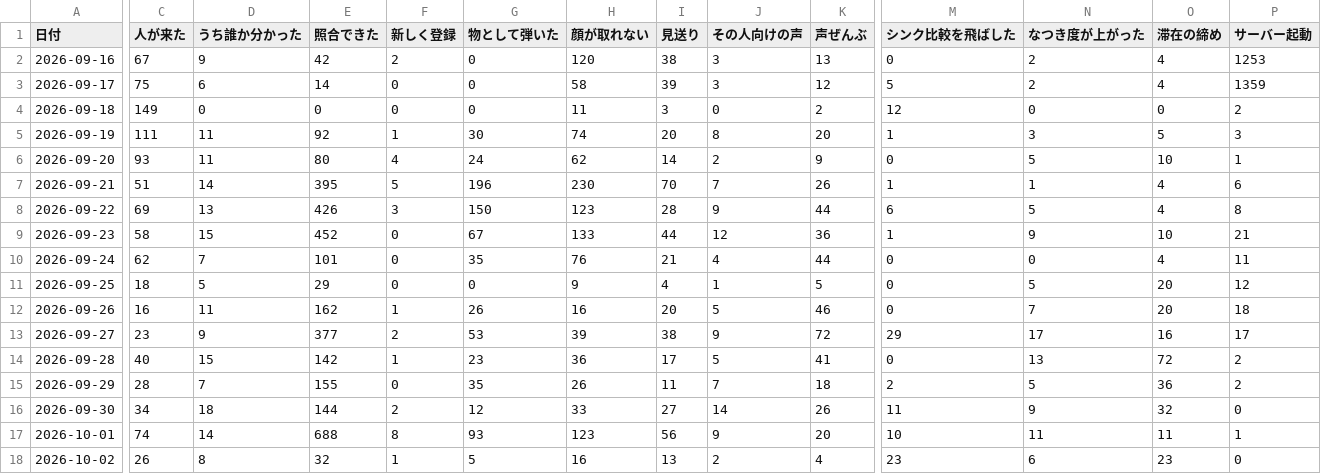
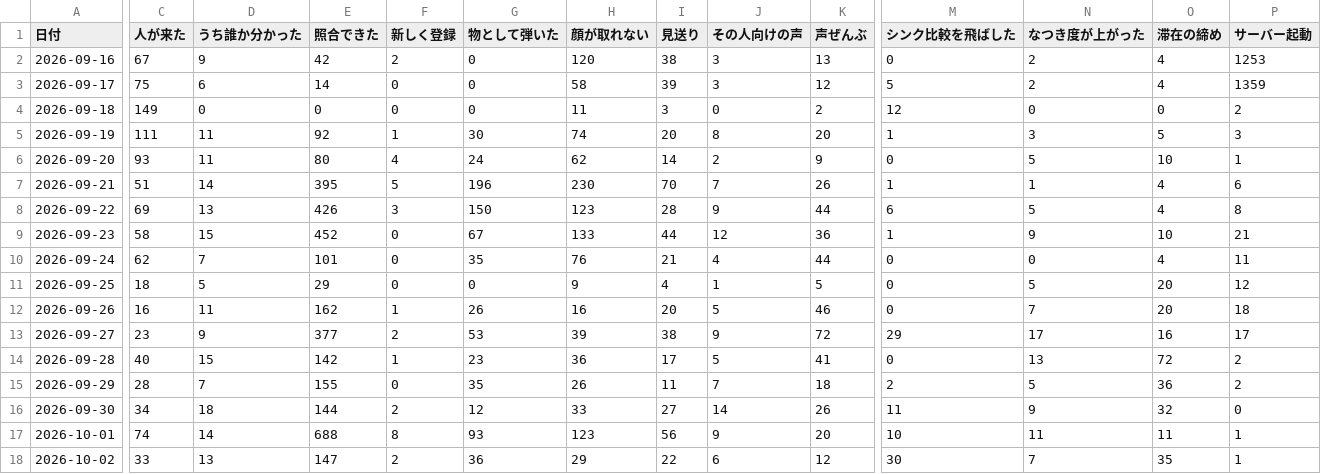
Before and after one commit to kengiftology/arigato, a CSV file: docs/毎日の数字.csv, drawn as a sheet; only a part is shown, gaps mark what is left out; the diff covers the shown part only; the diff names each change by its address in the sheet, - before the commit and + after, or states it on an @@ line.

```diff
--- a/docs/毎日の数字.csv
+++ b/docs/毎日の数字.csv
-C18 (人が来た): 26
+C18 (人が来た): 33
-D18 (うち誰か分かった): 8
+D18 (うち誰か分かった): 13
-E18 (照合できた): 32
+E18 (照合できた): 147
-F18 (新しく登録): 1
+F18 (新しく登録): 2
-G18 (物として弾いた): 5
+G18 (物として弾いた): 36
-H18 (顔が取れない): 16
+H18 (顔が取れない): 29
-I18 (見送り): 13
+I18 (見送り): 22
-J18 (その人向けの声): 2
+J18 (その人向けの声): 6
-K18 (声ぜんぶ): 4
+K18 (声ぜんぶ): 12
-M18 (シンク比較を飛ばした): 23
+M18 (シンク比較を飛ばした): 30
-N18 (なつき度が上がった): 6
+N18 (なつき度が上がった): 7
-O18 (滞在の締め): 23
+O18 (滞在の締め): 35
-P18 (サーバー起動): 0
+P18 (サーバー起動): 1
```
Also changed, not shown: 2 edited cells elsewhere in this file, 1 other file.
